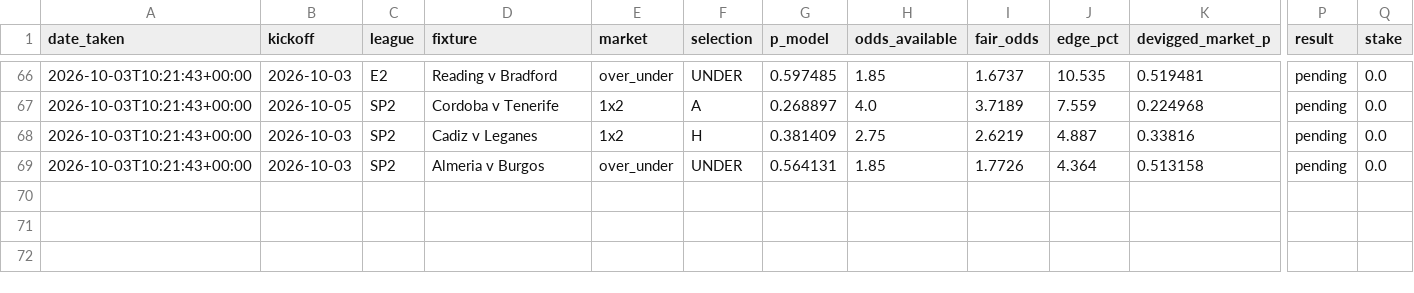
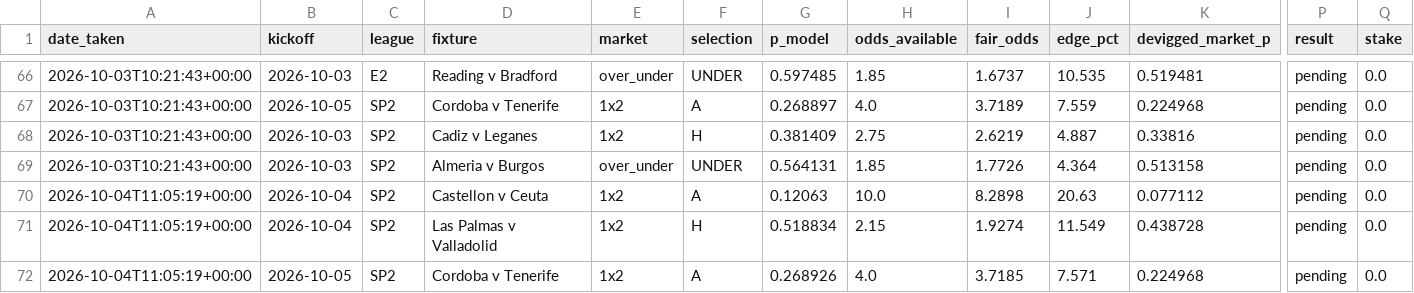
Before and after one commit to allanzico/compounding, a CSV file: picks.csv, drawn as a sheet; only a part is shown, gaps mark what is left out; rows hold the shown columns only; the diff names each change by its address in the sheet, - before the commit and + after, or states it on an @@ line.

```diff
--- a/picks.csv
+++ b/picks.csv
+row 70: 2026-10-04T11:05:19+00:00 | 2026-10-04 | SP2 | Castellon v Ceuta | 1x2 | A | 0.12063 | 10.0 | 8.2898 | 20.63 | 0.077112 | pending | 0.0
+row 71: 2026-10-04T11:05:19+00:00 | 2026-10-04 | SP2 | Las Palmas v Valladolid | 1x2 | H | 0.518834 | 2.15 | 1.9274 | 11.549 | 0.438728 | pending | 0.0
+row 72: 2026-10-04T11:05:19+00:00 | 2026-10-05 | SP2 | Cordoba v Tenerife | 1x2 | A | 0.268926 | 4.0 | 3.7185 | 7.571 | 0.224968 | pending | 0.0
```
Also changed, not shown: 4 other files.
